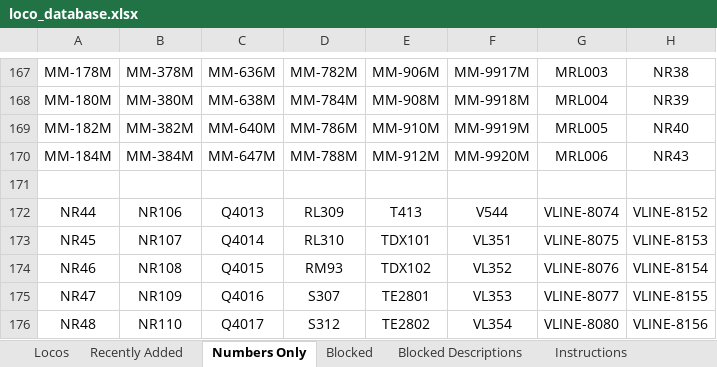
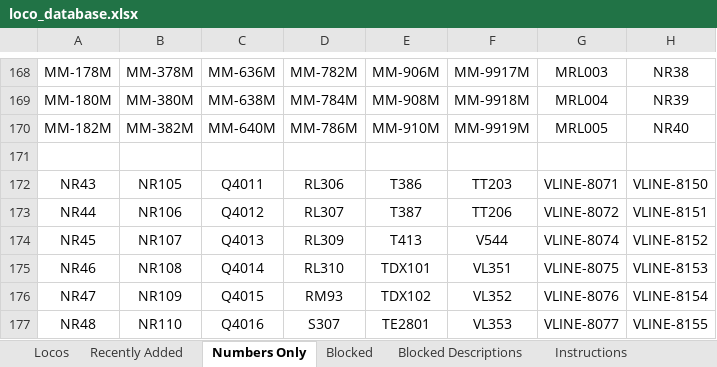
Before and after one commit to grahame21/railops-frontend, an Excel workbook: downloads/loco_database.xlsx, sheet Numbers Only, drawn as a sheet; only a part is shown, gaps mark what is left out; values as stored, in another font and other column widths than the file's, no borders; removed rows and columns are numbered as before the commit, all else as after; the diff covers the shown part only; the diff names each change by its address in the sheet, - before the commit and + after, or states it on an @@ line.

```diff
--- a/downloads/loco_database.xlsx (sheet Numbers Only)
+++ b/downloads/loco_database.xlsx (sheet Numbers Only)
-row 170: MM-184M | MM-384M | MM-647M | MM-788M | MM-912M | MM-9920M | MRL006 | NR43
+row 172: NR43 | NR105 | Q4011 | RL306 | T386 | TT203 | VLINE-8071 | VLINE-8150
-C173: Q4013
+C173: Q4012
-D173: RL309
+D173: RL307
-E173: T413
+E173: T387
-F173: V544
+F173: TT206
-G173: VLINE-8074
+G173: VLINE-8072
-H173: VLINE-8152
+H173: VLINE-8151
-C174: Q4014
+C174: Q4013
-D174: RL310
+D174: RL309
-E174: TDX101
+E174: T413
-F174: VL351
+F174: V544
-G174: VLINE-8075
+G174: VLINE-8074
-H174: VLINE-8153
+H174: VLINE-8152
-C175: Q4015
+C175: Q4014
-D175: RM93
+D175: RL310
-E175: TDX102
+E175: TDX101
-F175: VL352
+F175: VL351
-G175: VLINE-8076
+G175: VLINE-8075
-H175: VLINE-8154
+H175: VLINE-8153
-C176: Q4016
+C176: Q4015
-D176: S307
+D176: RM93
-E176: TE2801
+E176: TDX102
-F176: VL353
+F176: VL352
-G176: VLINE-8077
+G176: VLINE-8076
-H176: VLINE-8155
+H176: VLINE-8154
-C177: Q4017
+C177: Q4016
-D177: S312
+D177: S307
-E177: TE2802
+E177: TE2801
-F177: VL354
+F177: VL353
-G177: VLINE-8080
+G177: VLINE-8077
-H177: VLINE-8156
+H177: VLINE-8155
```
Also changed, not shown: 3 added rows, 3 removed rows and 662 edited cells elsewhere in this sheet, sheet Locos, sheet Recently Added, downloads/loco_numbers_only.xlsx, 3 other files.
